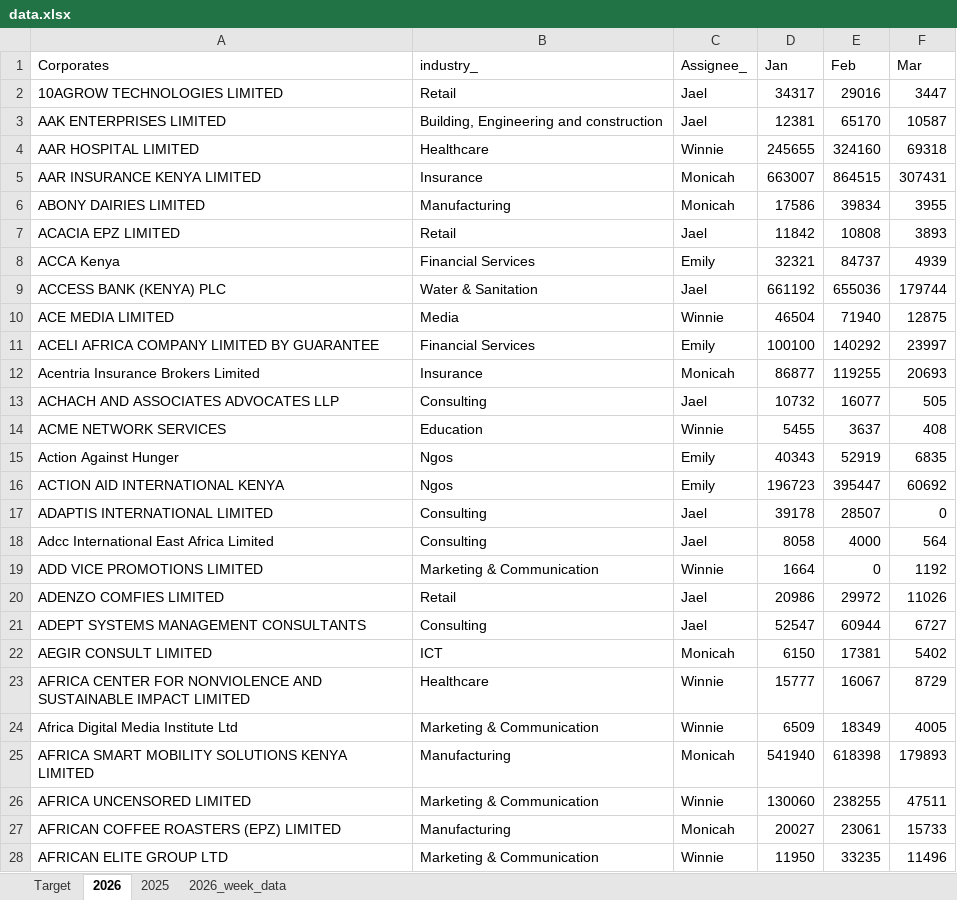
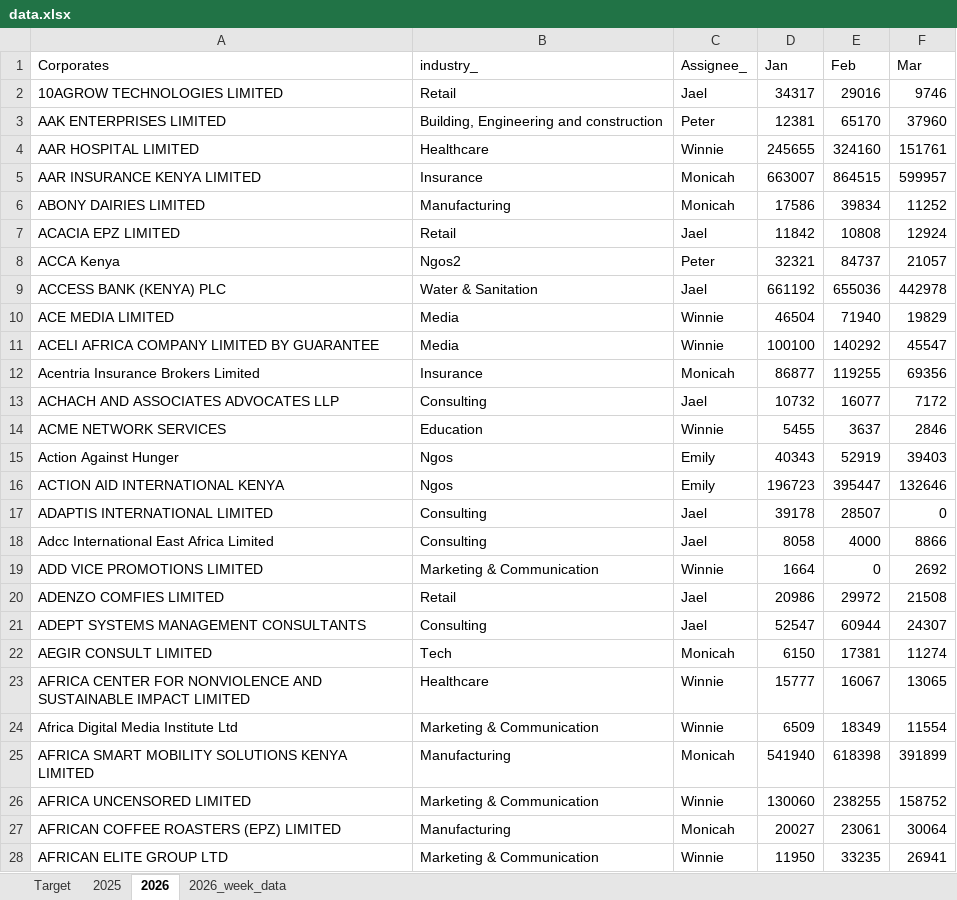
Before and after one commit to Phil7799/Little-Retention-Corporate-Performance-Comparison, an Excel workbook: data.xlsx, sheet 2026, drawn as a sheet; only a part is shown; values as stored, in another font and other column widths than the file's, no borders; the diff covers the shown part only; the diff names each change by its address in the sheet, - before the commit and + after, or states it on an @@ line.

```diff
--- a/data.xlsx (sheet 2026)
+++ b/data.xlsx (sheet 2026)
@@ sheet tab order changed: Target | 2025 | 2026 | 2026_week_data @@
-F2 (Mar): 3447
+F2 (Mar): 9746
-C3 (Assignee_): Jael
+C3 (Assignee_): Peter
-F3 (Mar): 10587
+F3 (Mar): 37960
-F4 (Mar): 69318
+F4 (Mar): 151761
-F5 (Mar): 307431
+F5 (Mar): 599957
-F6 (Mar): 3955
+F6 (Mar): 11252
-F7 (Mar): 3893
+F7 (Mar): 12924
-B8 (industry_): Financial Services
+B8 (industry_): Ngos2
-C8 (Assignee_): Emily
+C8 (Assignee_): Peter
-F8 (Mar): 4939
+F8 (Mar): 21057
-F9 (Mar): 179744
+F9 (Mar): 442978
-F10 (Mar): 12875
+F10 (Mar): 19829
-B11 (industry_): Financial Services
+B11 (industry_): Media
-C11 (Assignee_): Emily
+C11 (Assignee_): Winnie
-F11 (Mar): 23997
+F11 (Mar): 45547
-F12 (Mar): 20693
+F12 (Mar): 69356
-F13 (Mar): 505
+F13 (Mar): 7172
-F14 (Mar): 408
+F14 (Mar): 2846
-F15 (Mar): 6835
+F15 (Mar): 39403
-F16 (Mar): 60692
+F16 (Mar): 132646
-F18 (Mar): 564
+F18 (Mar): 8866
-F19 (Mar): 1192
+F19 (Mar): 2692
-F20 (Mar): 11026
+F20 (Mar): 21508
-F21 (Mar): 6727
+F21 (Mar): 24307
-B22 (industry_): ICT
+B22 (industry_): Tech
-F22 (Mar): 5402
+F22 (Mar): 11274
-F23 (Mar): 8729
+F23 (Mar): 13065
-F24 (Mar): 4005
+F24 (Mar): 11554
-F25 (Mar): 179893
+F25 (Mar): 391899
-F26 (Mar): 47511
+F26 (Mar): 158752
-F27 (Mar): 15733
+F27 (Mar): 30064
-F28 (Mar): 11496
+F28 (Mar): 26941
```
Also changed, not shown: 245 removed rows and 1167 edited cells elsewhere in this sheet, sheet 2025, sheet Target, sheet 2026_week_data, 1 other file.
